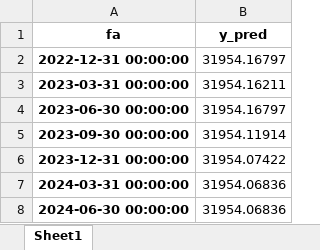
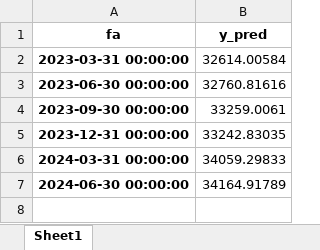
Before and after one commit to roolzpolo/papd-proyecto-final, an Excel workbook: data/output/predictions/y_test_inversiones.xlsx, sheet Sheet1, drawn as a sheet; values as stored, in another font and other column widths than the file's, no borders; removed rows and columns are numbered as before the commit, all else as after; the diff names each change by its address in the sheet, - before the commit and + after, or states it on an @@ line.

Commit message:
optimziación de inversiones

```diff
--- a/data/output/predictions/y_test_inversiones.xlsx (sheet Sheet1)
+++ b/data/output/predictions/y_test_inversiones.xlsx (sheet Sheet1)
-row 2: 2022-12-31 00:00:00 | 31954.16797
-B2 (y_pred): 31954.16211
+B2 (y_pred): 32614.00584
-B3 (y_pred): 31954.16797
+B3 (y_pred): 32760.81616
-B4 (y_pred): 31954.11914
+B4 (y_pred): 33259.0061
-B5 (y_pred): 31954.07422
+B5 (y_pred): 33242.83035
-B6 (y_pred): 31954.06836
+B6 (y_pred): 34059.29833
-B7 (y_pred): 31954.06836
+B7 (y_pred): 34164.91789
```
Also changed, not shown: data/output/datasets/inversiones_dataset.xlsx, data/output/tables/inversiones.xlsx, 3 other files.
